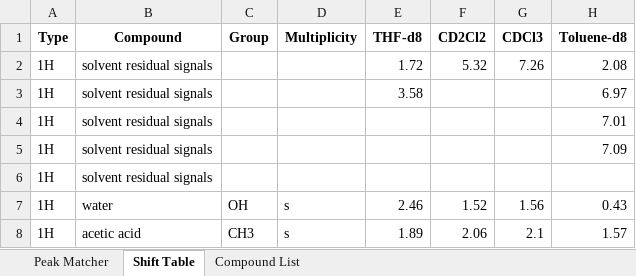
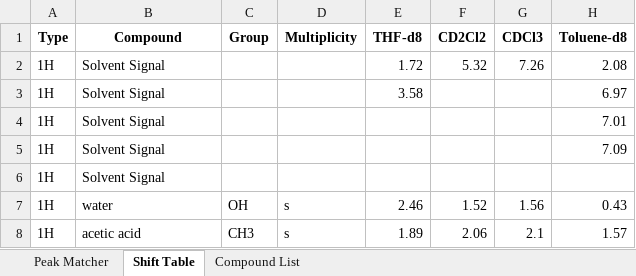
Before and after one commit to elastic-elephant/nmr-peak-tool, an Excel workbook: NMR_Impurities.xlsx, sheet Shift Table, drawn as a sheet; only a part is shown; values as stored, in another font and other column widths than the file's, no borders; the diff names each change by its address in the sheet, - before the commit and + after, or states it on an @@ line.

Commit message:
Add files via upload

```diff
--- a/NMR_Impurities.xlsx (sheet Shift Table)
+++ b/NMR_Impurities.xlsx (sheet Shift Table)
-B2:B6 (Compound): solvent residual signals
+B2:B6 (Compound): Solvent Signal
```
